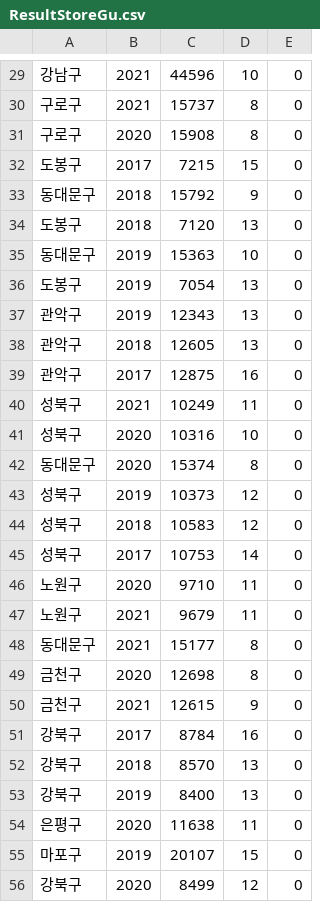
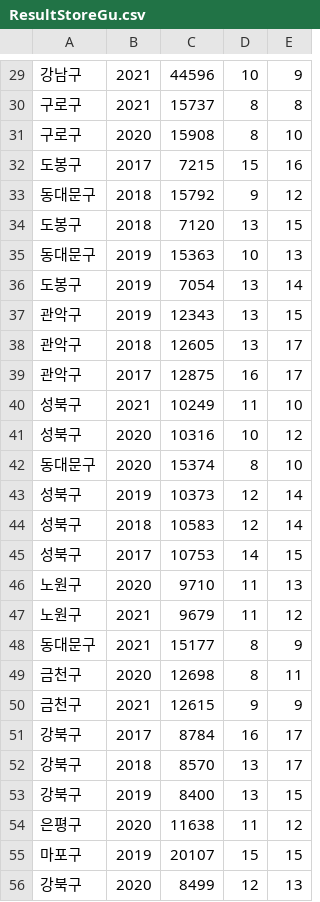
Before and after one commit to getuSY/GageSajang, a CSV file: backend/parse/build/resources/main/csv/ResultStoreGu.csv, drawn as a sheet; only a part is shown, gaps mark what is left out; the diff covers the shown part only.

```diff
--- a/backend/parse/build/resources/main/csv/ResultStoreGu.csv
+++ b/backend/parse/build/resources/main/csv/ResultStoreGu.csv
@@ -29,28 +29,28 @@
-"강남구","2021","44596","10","0"
-"구로구","2021","15737","8","0"
-"구로구","2020","15908","8","0"
-"도봉구","2017","7215","15","0"
-"동대문구","2018","15792","9","0"
-"도봉구","2018","7120","13","0"
-"동대문구","2019","15363","10","0"
-"도봉구","2019","7054","13","0"
-"관악구","2019","12343","13","0"
-"관악구","2018","12605","13","0"
-"관악구","2017","12875","16","0"
-"성북구","2021","10249","11","0"
-"성북구","2020","10316","10","0"
-"동대문구","2020","15374","8","0"
-"성북구","2019","10373","12","0"
-"성북구","2018","10583","12","0"
-"성북구","2017","10753","14","0"
-"노원구","2020","9710","11","0"
-"노원구","2021","9679","11","0"
-"동대문구","2021","15177","8","0"
-"금천구","2020","12698","8","0"
-"금천구","2021","12615","9","0"
-"강북구","2017","8784","16","0"
-"강북구","2018","8570","13","0"
-"강북구","2019","8400","13","0"
-"은평구","2020","11638","11","0"
-"마포구","2019","20107","15","0"
-"강북구","2020","8499","12","0"
+"강남구","2021","44596","10","9"
+"구로구","2021","15737","8","8"
+"구로구","2020","15908","8","10"
+"도봉구","2017","7215","15","16"
+"동대문구","2018","15792","9","12"
+"도봉구","2018","7120","13","15"
+"동대문구","2019","15363","10","13"
+"도봉구","2019","7054","13","14"
+"관악구","2019","12343","13","15"
+"관악구","2018","12605","13","17"
+"관악구","2017","12875","16","17"
+"성북구","2021","10249","11","10"
+"성북구","2020","10316","10","12"
+"동대문구","2020","15374","8","10"
+"성북구","2019","10373","12","14"
+"성북구","2018","10583","12","14"
+"성북구","2017","10753","14","15"
+"노원구","2020","9710","11","13"
+"노원구","2021","9679","11","12"
+"동대문구","2021","15177","8","9"
+"금천구","2020","12698","8","11"
+"금천구","2021","12615","9","9"
+"강북구","2017","8784","16","17"
+"강북구","2018","8570","13","17"
+"강북구","2019","8400","13","15"
+"은평구","2020","11638","11","12"
+"마포구","2019","20107","15","15"
+"강북구","2020","8499","12","13"
```
Also changed, not shown: 97 edited cells elsewhere in this file, 10 other files.
